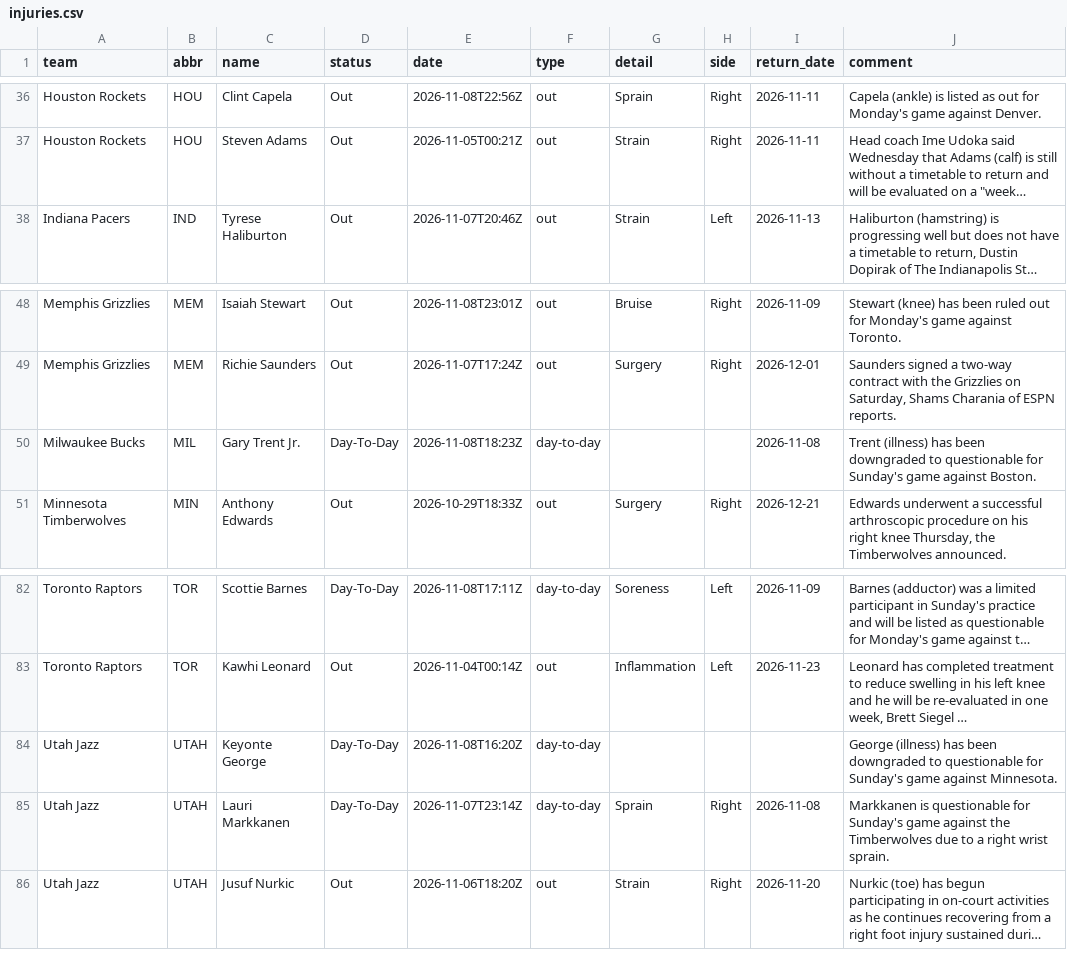
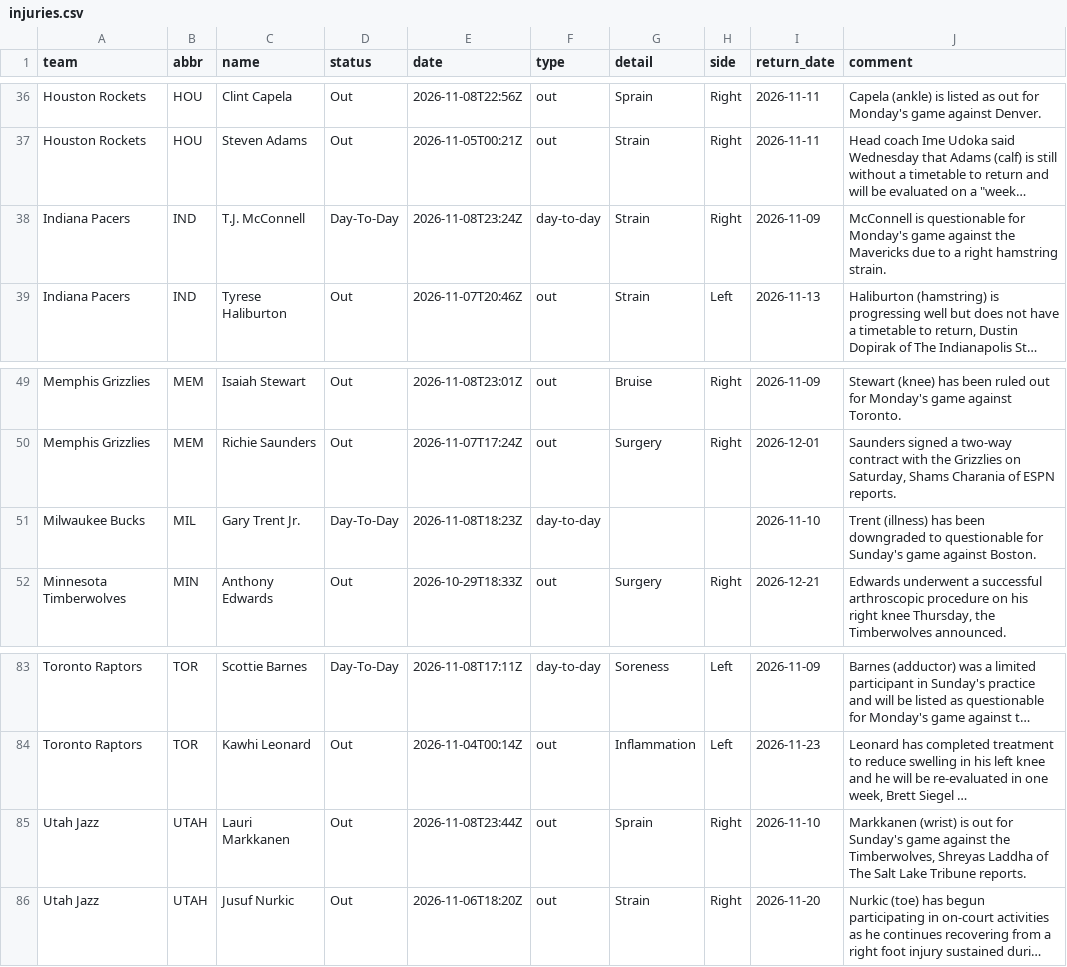
Before and after one commit to jvector26/JIMBO, a CSV file: live/2026/injuries.csv, drawn as a sheet; only a part is shown, gaps mark what is left out; long unchanged cells end in …; removed rows and columns are numbered as before the commit, all else as after; the diff names each change by its address in the sheet, - before the commit and + after, or states it on an @@ line.

```diff
--- a/live/2026/injuries.csv
+++ b/live/2026/injuries.csv
+row 38: Indiana Pacers | IND | T.J. McConnell | Day-To-Day | 2026-11-08T23:24Z | day-to-day | Strain | Right | 2026-11-09 | McConnell is questionable for Monday's game against the Mavericks due to a right hamstring strain.
-I51 (return_date): 2026-11-08
+I51 (return_date): 2026-11-10
-row 84: Utah Jazz | UTAH | Keyonte George | Day-To-Day | 2026-11-08T16:20Z | day-to-day |  |  |  | George (illness) has been downgraded to questionable for Sunday's game against Minnesota.
-D85 (status): Day-To-Day
+D85 (status): Out
-E85 (date): 2026-11-07T23:14Z
+E85 (date): 2026-11-08T23:44Z
-F85 (type): day-to-day
+F85 (type): out
-I85 (return_date): 2026-11-08
+I85 (return_date): 2026-11-10
-J85 (comment): Markkanen is questionable for Sunday's game against the Timberwolves due to a right wrist sprain.
+J85 (comment): Markkanen (wrist) is out for Sunday's game against the Timberwolves, Shreyas Laddha of The Salt Lake Tribune reports.
```
Also changed, not shown: live/2026/odds/20261108.csv, live/2026/pregame.csv, 4 other files.
